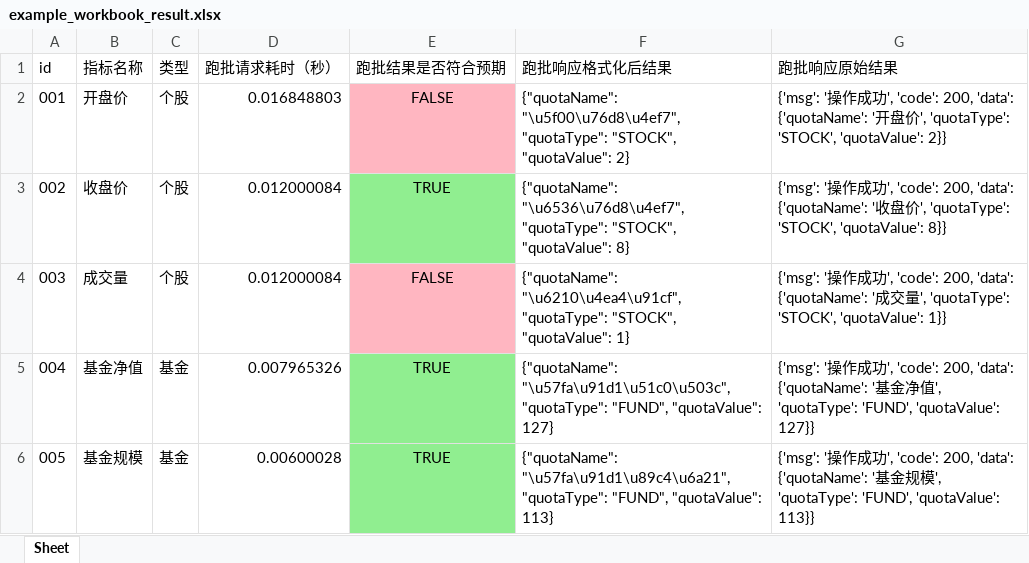
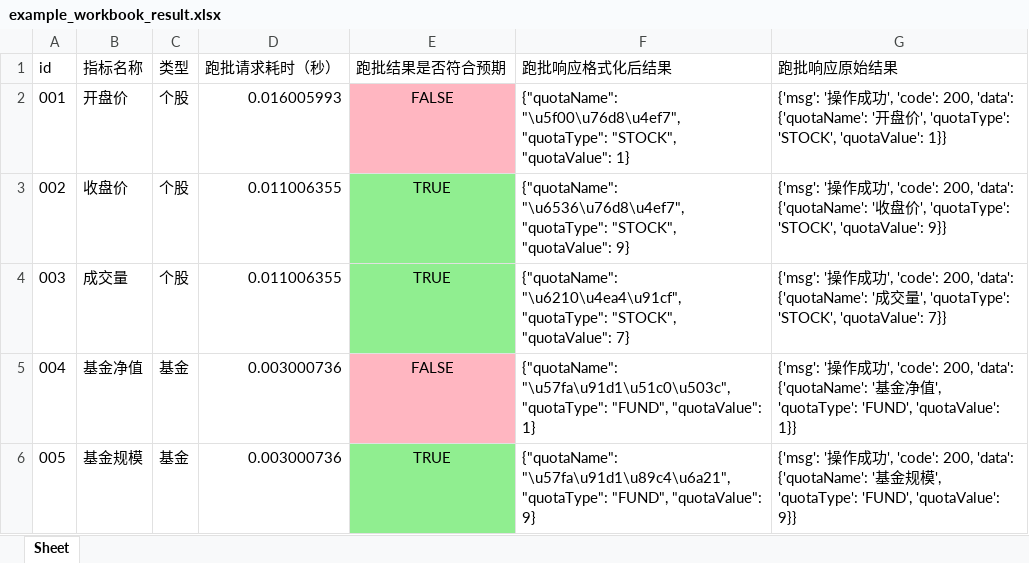
Before and after one commit to mmm0503/batch_runner, an Excel workbook: test_dir/example_workbook_result.xlsx, sheet Sheet, drawn as a sheet; values as stored, in another font and other column widths than the file's, no borders; the diff names each change by its address in the sheet, - before the commit and + after, or states it on an @@ line.

```diff
--- a/test_dir/example_workbook_result.xlsx (sheet Sheet)
+++ b/test_dir/example_workbook_result.xlsx (sheet Sheet)
-D2 (跑批请求耗时（秒）): 0.016848803
+D2 (跑批请求耗时（秒）): 0.016005993
-F2 (跑批响应格式化后结果): …"STOCK", "quotaValue": 2}
+F2 (跑批响应格式化后结果): …"STOCK", "quotaValue": 1}
-G2 (跑批响应原始结果): …'STOCK', 'quotaValue': 2}}
+G2 (跑批响应原始结果): …'STOCK', 'quotaValue': 1}}
-D3:D4 (跑批请求耗时（秒）): 0.012000084
+D3:D4 (跑批请求耗时（秒）): 0.011006355
-F3 (跑批响应格式化后结果): …"STOCK", "quotaValue": 8}
+F3 (跑批响应格式化后结果): …"STOCK", "quotaValue": 9}
-G3 (跑批响应原始结果): …'STOCK', 'quotaValue': 8}}
+G3 (跑批响应原始结果): …'STOCK', 'quotaValue': 9}}
-E4 (跑批结果是否符合预期): FALSE
+E4 (跑批结果是否符合预期): TRUE
-E4 fill: #FFB6C1
+E4 fill: #90EE90
-F4 (跑批响应格式化后结果): …"STOCK", "quotaValue": 1}
+F4 (跑批响应格式化后结果): …"STOCK", "quotaValue": 7}
-G4 (跑批响应原始结果): …'STOCK', 'quotaValue': 1}}
+G4 (跑批响应原始结果): …'STOCK', 'quotaValue': 7}}
-D5 (跑批请求耗时（秒）): 0.007965326
+D5 (跑批请求耗时（秒）): 0.003000736
-E5 (跑批结果是否符合预期): TRUE
+E5 (跑批结果是否符合预期): FALSE
-E5 fill: #90EE90
+E5 fill: #FFB6C1
-F5 (跑批响应格式化后结果): …"FUND", "quotaValue": 127}
+F5 (跑批响应格式化后结果): …"FUND", "quotaValue": 1}
-G5 (跑批响应原始结果): …'FUND', 'quotaValue': 127}}
+G5 (跑批响应原始结果): …'FUND', 'quotaValue': 1}}
-D6 (跑批请求耗时（秒）): 0.00600028
+D6 (跑批请求耗时（秒）): 0.003000736
-F6 (跑批响应格式化后结果): …"FUND", "quotaValue": 113}
+F6 (跑批响应格式化后结果): …"FUND", "quotaValue": 9}
-G6 (跑批响应原始结果): …'FUND', 'quotaValue': 113}}
+G6 (跑批响应原始结果): …'FUND', 'quotaValue': 9}}
```
Also changed, not shown: 3 other files.
